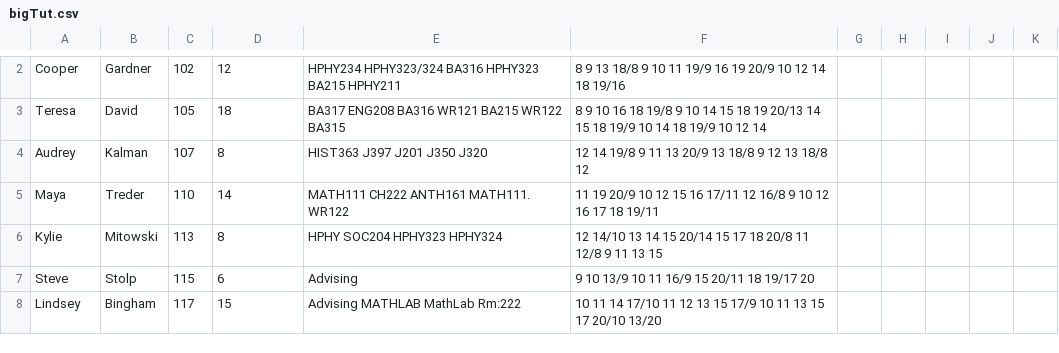
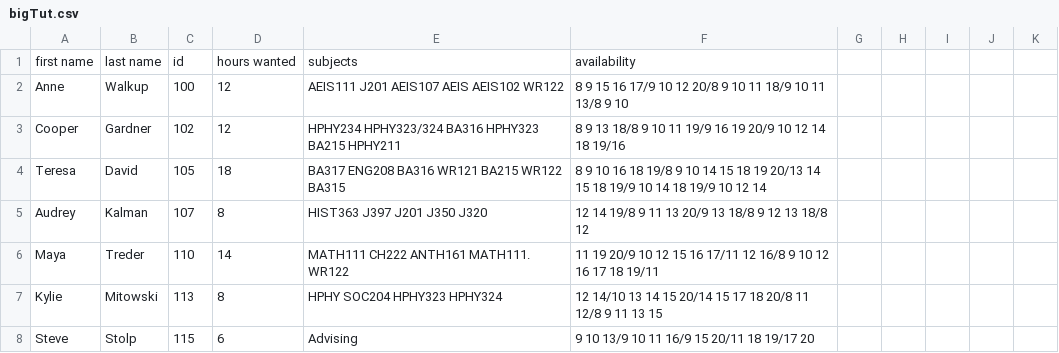
Before and after one commit to kmschom/422-Schedule_Builder, a CSV file: bigTut.csv, drawn as a sheet; only a part is shown, gaps mark what is left out; the shorter side is filled out with more unchanged rows; the diff covers the shown part only; the diff names each change by its address in the sheet, - before the commit and + after, or states it on an @@ line.

```diff
--- a/bigTut.csv
+++ b/bigTut.csv
+row 1: first name | last name | id | hours wanted | subjects | availability
+row 2: Anne | Walkup | 100 | 12 | AEIS111 J201 AEIS107 AEIS AEIS102 WR122 | 8 9 15 16 17/9 10 12 20/8 9 10 11 18/9 10 11 13/8 9 10
```
Also changed, not shown: 4 removed rows and 2 edited cells elsewhere in this file, bigAth.csv, schedule.csv, 4 other files.
